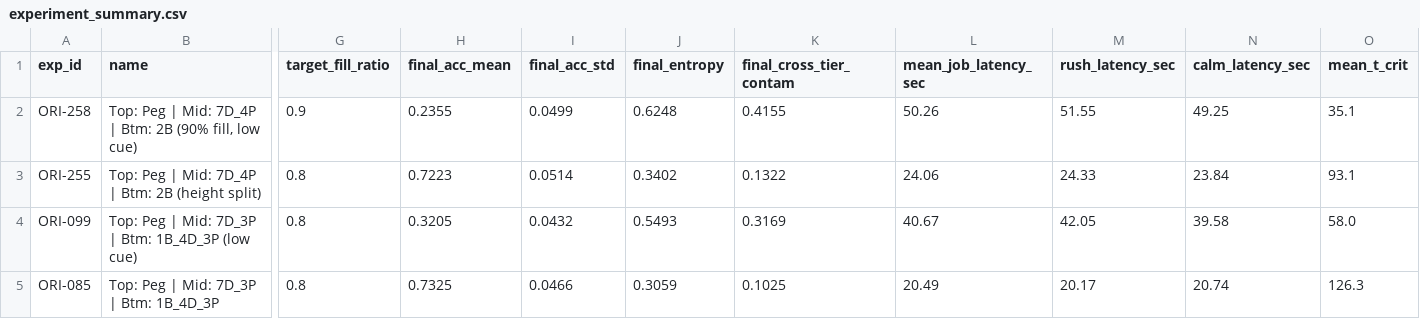
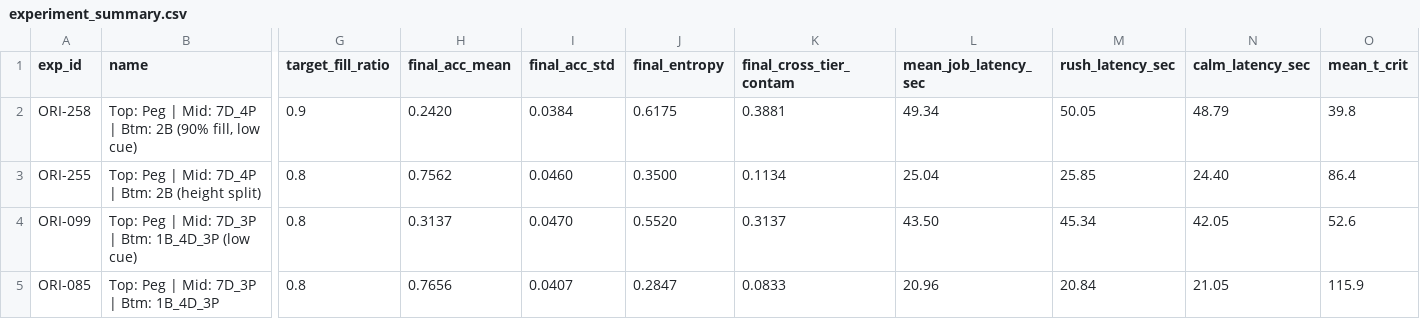
Before and after one commit to ethqnol/s07t3-dtc-modeling, a CSV file: output/experiment_summary.csv, drawn as a sheet; only a part is shown, gaps mark what is left out; the diff covers the shown part only; the diff names each change by its address in the sheet, - before the commit and + after, or states it on an @@ line.

```diff
--- a/output/experiment_summary.csv
+++ b/output/experiment_summary.csv
-H2 (final_acc_mean): 0.2355
+H2 (final_acc_mean): 0.2420
-I2 (final_acc_std): 0.0499
+I2 (final_acc_std): 0.0384
-J2 (final_entropy): 0.6248
+J2 (final_entropy): 0.6175
-K2 (final_cross_tier_contam): 0.4155
+K2 (final_cross_tier_contam): 0.3881
-L2 (mean_job_latency_sec): 50.26
+L2 (mean_job_latency_sec): 49.34
-M2 (rush_latency_sec): 51.55
+M2 (rush_latency_sec): 50.05
-N2 (calm_latency_sec): 49.25
+N2 (calm_latency_sec): 48.79
-O2 (mean_t_crit): 35.1
+O2 (mean_t_crit): 39.8
-H3 (final_acc_mean): 0.7223
+H3 (final_acc_mean): 0.7562
-I3 (final_acc_std): 0.0514
+I3 (final_acc_std): 0.0460
-J3 (final_entropy): 0.3402
+J3 (final_entropy): 0.3500
-K3 (final_cross_tier_contam): 0.1322
+K3 (final_cross_tier_contam): 0.1134
-L3 (mean_job_latency_sec): 24.06
+L3 (mean_job_latency_sec): 25.04
-M3 (rush_latency_sec): 24.33
+M3 (rush_latency_sec): 25.85
-N3 (calm_latency_sec): 23.84
+N3 (calm_latency_sec): 24.40
-O3 (mean_t_crit): 93.1
+O3 (mean_t_crit): 86.4
-H4 (final_acc_mean): 0.3205
+H4 (final_acc_mean): 0.3137
-I4 (final_acc_std): 0.0432
+I4 (final_acc_std): 0.0470
-J4 (final_entropy): 0.5493
+J4 (final_entropy): 0.5520
-K4 (final_cross_tier_contam): 0.3169
+K4 (final_cross_tier_contam): 0.3137
-L4 (mean_job_latency_sec): 40.67
+L4 (mean_job_latency_sec): 43.50
-M4 (rush_latency_sec): 42.05
+M4 (rush_latency_sec): 45.34
-N4 (calm_latency_sec): 39.58
+N4 (calm_latency_sec): 42.05
-O4 (mean_t_crit): 58.0
+O4 (mean_t_crit): 52.6
-H5 (final_acc_mean): 0.7325
+H5 (final_acc_mean): 0.7656
-I5 (final_acc_std): 0.0466
+I5 (final_acc_std): 0.0407
-J5 (final_entropy): 0.3059
+J5 (final_entropy): 0.2847
-K5 (final_cross_tier_contam): 0.1025
+K5 (final_cross_tier_contam): 0.0833
-L5 (mean_job_latency_sec): 20.49
+L5 (mean_job_latency_sec): 20.96
-M5 (rush_latency_sec): 20.17
+M5 (rush_latency_sec): 20.84
-N5 (calm_latency_sec): 20.74
+N5 (calm_latency_sec): 21.05
-O5 (mean_t_crit): 126.3
+O5 (mean_t_crit): 115.9
```
Also changed, not shown: 1 added row, 1 removed row and 33 edited cells elsewhere in this file, output/capacity_sweep.csv, output/markov_summary.csv, 15 other files.
